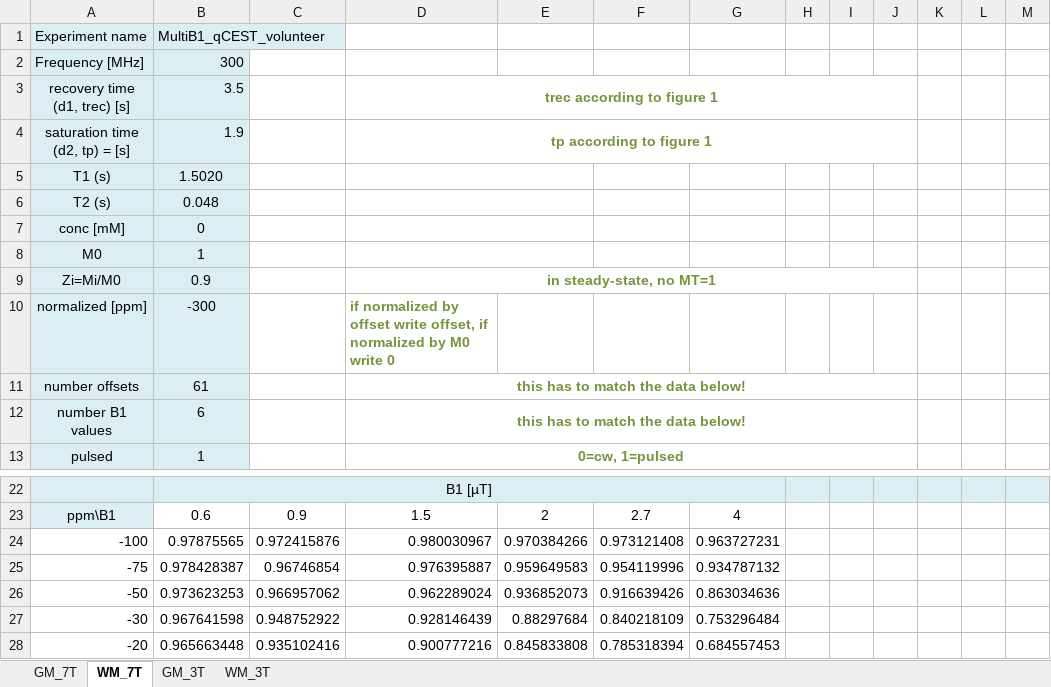
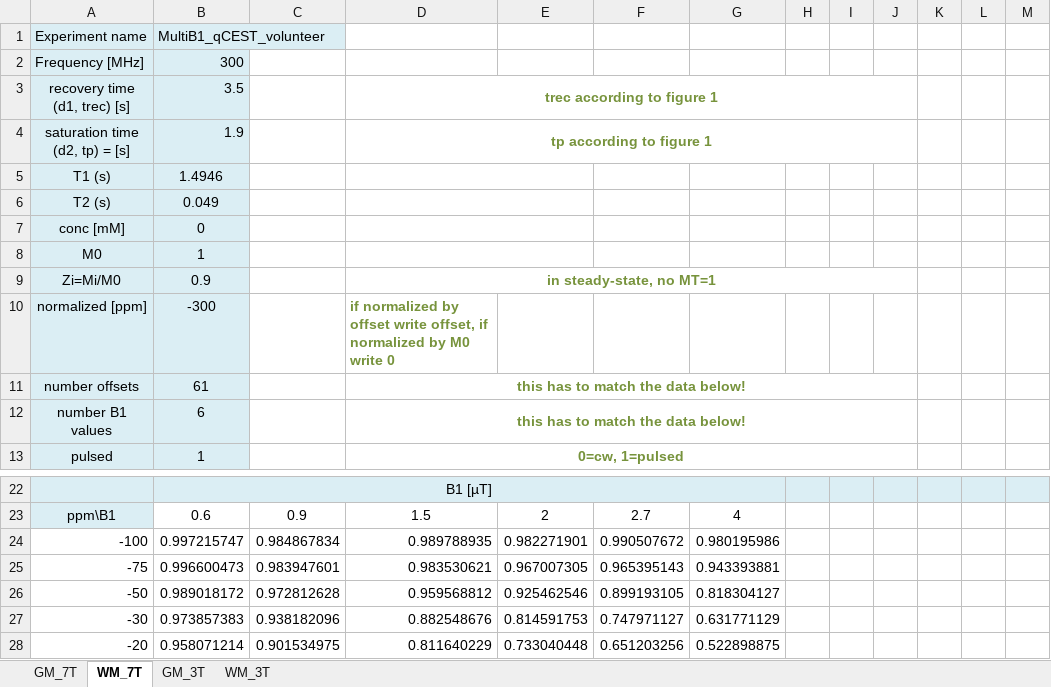
Before and after one commit to cest-sources/MultiB0_B1_qCEST_brain, an Excel workbook: XLS_qCEST_MultiB0B1.xlsx, sheet WM_7T, drawn as a sheet; only a part is shown, gaps mark what is left out; values as stored, in another font and other column widths than the file's, no borders; charts and pictures not drawn; the diff covers the shown part only; the diff names each change by its address in the sheet, - before the commit and + after, or states it on an @@ line.

```diff
--- a/XLS_qCEST_MultiB0B1.xlsx (sheet WM_7T)
+++ b/XLS_qCEST_MultiB0B1.xlsx (sheet WM_7T)
-B5: 1.5020
+B5: 1.4946
-B6: 0.048
+B6: 0.049
-B24: 0.97875565
+B24: 0.997215747
-C24: 0.972415876
+C24: 0.984867834
-D24: 0.980030967
+D24: 0.989788935
-E24: 0.970384266
+E24: 0.982271901
-F24: 0.973121408
+F24: 0.990507672
-G24: 0.963727231
+G24: 0.980195986
-B25: 0.978428387
+B25: 0.996600473
-C25: 0.96746854
+C25: 0.983947601
-D25: 0.976395887
+D25: 0.983530621
-E25: 0.959649583
+E25: 0.967007305
-F25: 0.954119996
+F25: 0.965395143
-G25: 0.934787132
+G25: 0.943393881
-B26: 0.973623253
+B26: 0.989018172
-C26: 0.966957062
+C26: 0.972812628
-D26: 0.962289024
+D26: 0.959568812
-E26: 0.936852073
+E26: 0.925462546
-F26: 0.916639426
+F26: 0.899193105
-G26: 0.863034636
+G26: 0.818304127
-B27: 0.967641598
+B27: 0.973857383
-C27: 0.948752922
+C27: 0.938182096
-D27: 0.928146439
+D27: 0.882548676
-E27: 0.88297684
+E27: 0.814591753
-F27: 0.840218109
+F27: 0.747971127
-G27: 0.753296484
+G27: 0.631771129
-B28: 0.965663448
+B28: 0.958071214
-C28: 0.935102416
+C28: 0.901534975
-D28: 0.900777216
+D28: 0.811640229
-E28: 0.845833808
+E28: 0.733040448
-F28: 0.785318394
+F28: 0.651203256
-G28: 0.684557453
+G28: 0.522898875
```
Also changed, not shown: 336 edited cells elsewhere in this sheet, sheet GM_3T, sheet WM_3T, sheet GM_7T.
